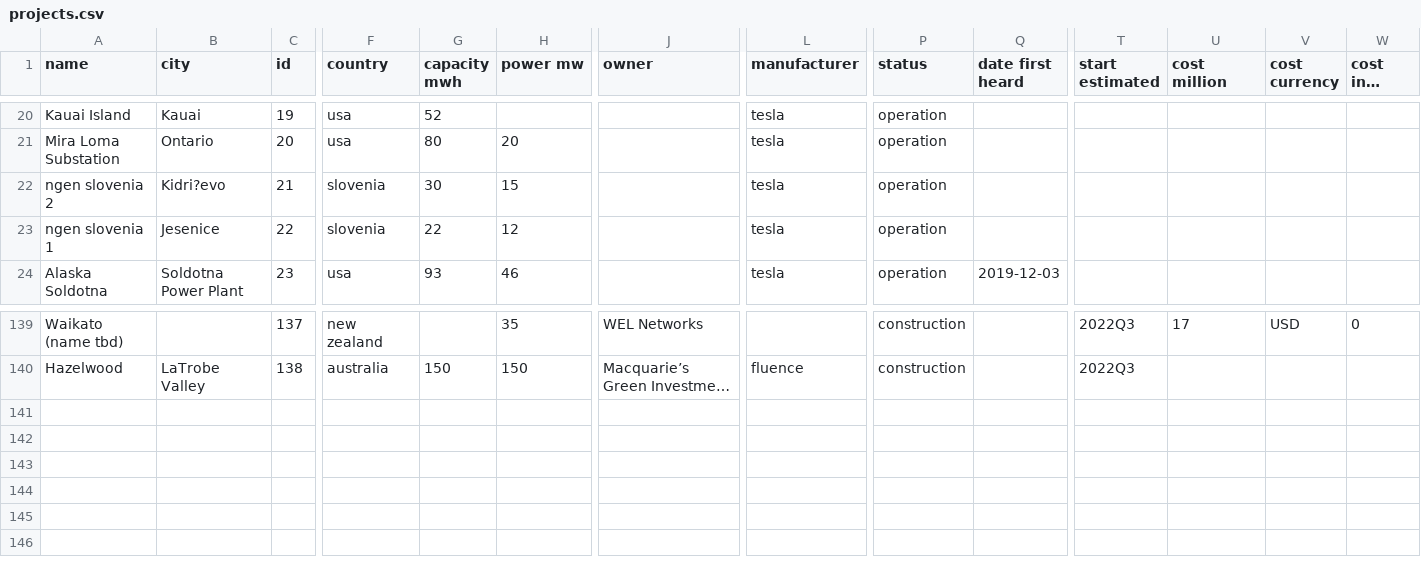
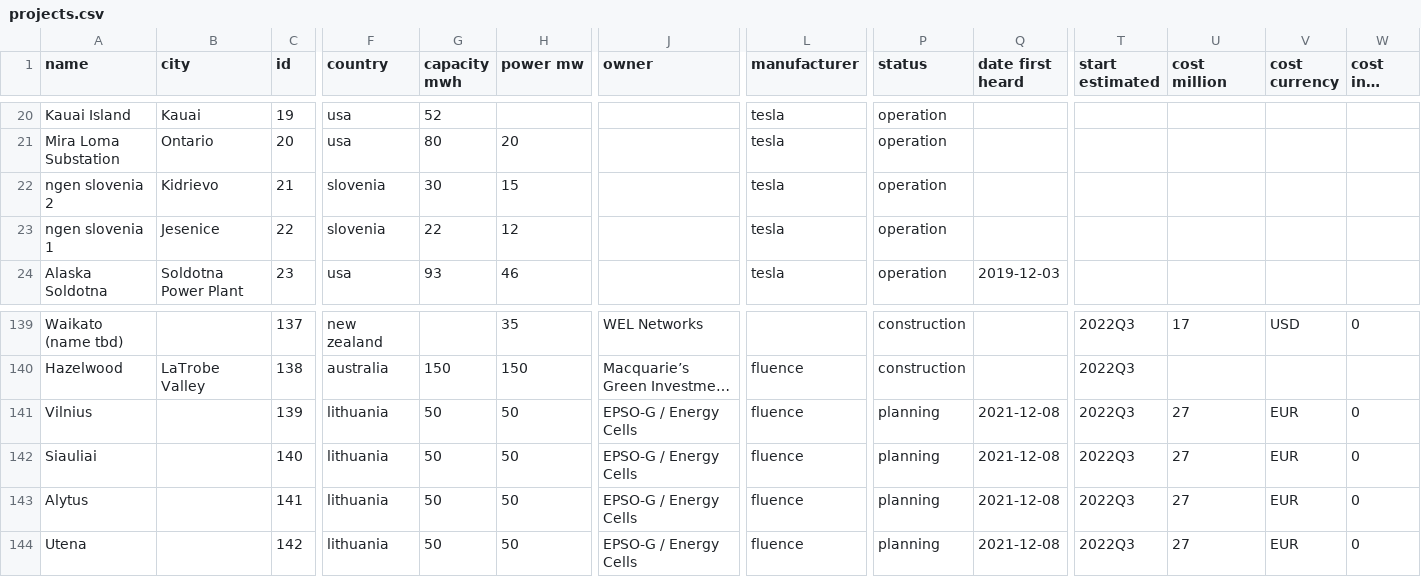
Before and after one commit to lorenz-g/tesla-megapack-tracker, a CSV file: projects.csv, drawn as a sheet; only a part is shown, gaps mark what is left out; long unchanged cells end in …; rows hold the shown columns only; the diff names each change by its address in the sheet, - before the commit and + after, or states it on an @@ line.

Commit message:
add fluence projects in Lithuania

```diff
--- a/projects.csv
+++ b/projects.csv
-B22 (city): Kidri?evo
+B22 (city): Kidrievo
+row 141: Vilnius |  | 139 | lithuania | 50 | 50 | EPSO-G / Energy Cells | fluence | planning | 2021-12-08 | 2022Q3 | 27 | EUR | 0
+row 142: Siauliai |  | 140 | lithuania | 50 | 50 | EPSO-G / Energy Cells | fluence | planning | 2021-12-08 | 2022Q3 | 27 | EUR | 0
+row 143: Alytus |  | 141 | lithuania | 50 | 50 | EPSO-G / Energy Cells | fluence | planning | 2021-12-08 | 2022Q3 | 27 | EUR | 0
+row 144: Utena |  | 142 | lithuania | 50 | 50 | EPSO-G / Energy Cells | fluence | planning | 2021-12-08 | 2022Q3 | 27 | EUR | 0
```
